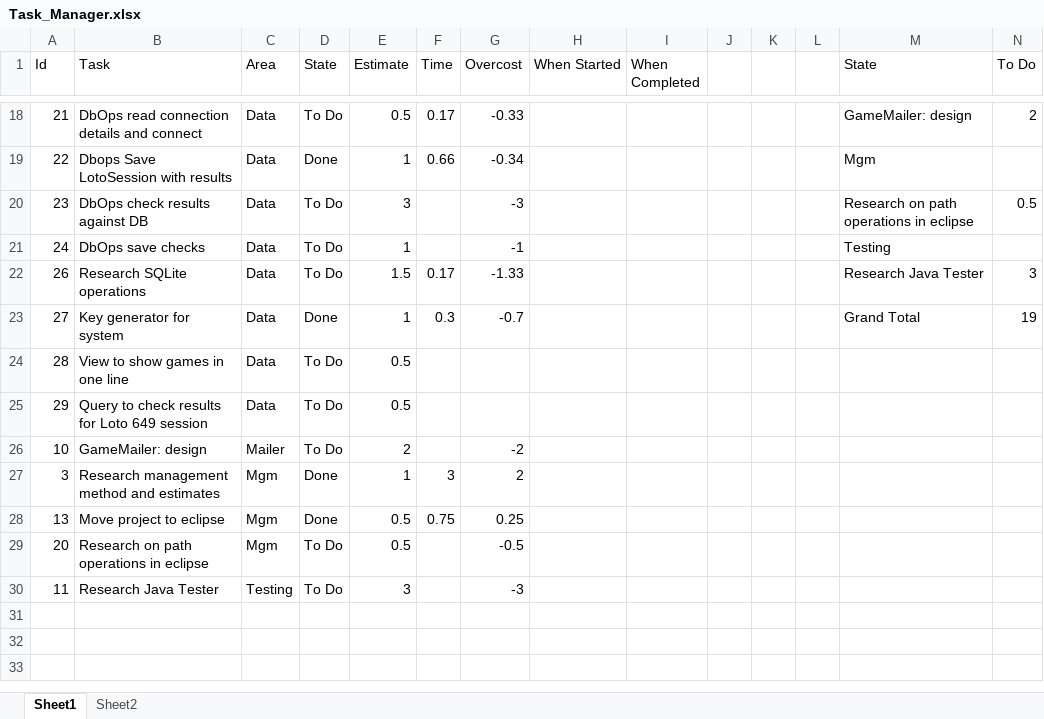
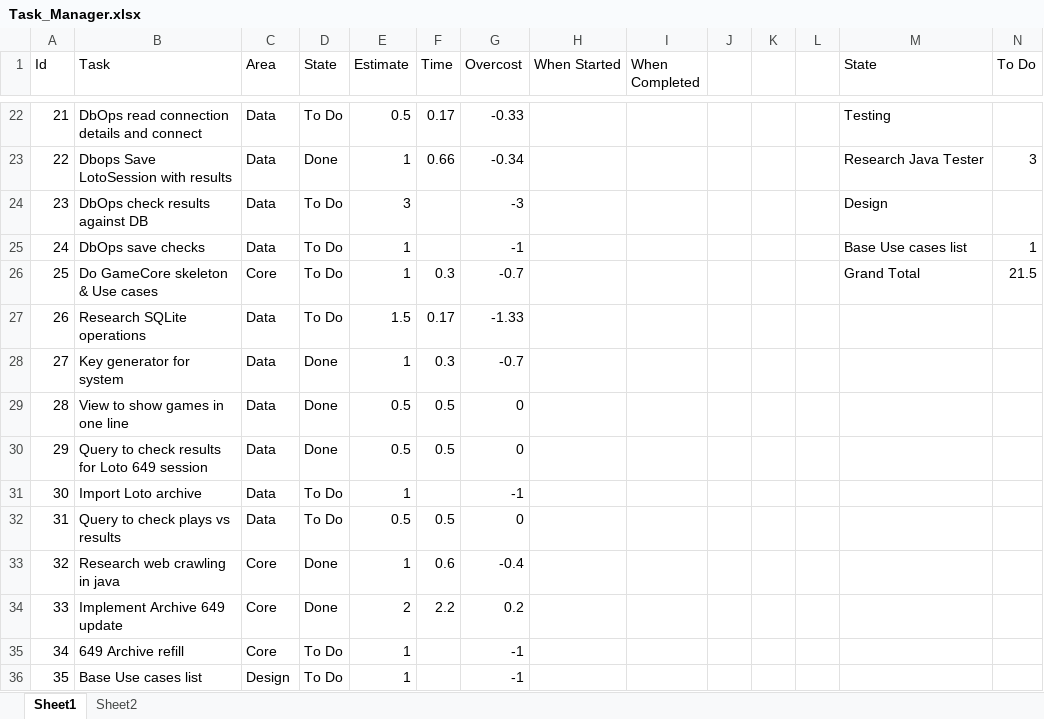
Before and after one commit to acodelib/lotogames, an Excel workbook: Task_Manager.xlsx, sheet Sheet1, drawn as a sheet; only a part is shown, gaps mark what is left out; values as stored, in another font and other column widths than the file's, no borders; conditional formats not drawn; removed rows and columns are numbered as before the commit, all else as after; the diff covers the shown part only; the diff names each change by its address in the sheet, - before the commit and + after, or states it on an @@ line.

```diff
--- a/Task_Manager.xlsx (sheet Sheet1)
+++ b/Task_Manager.xlsx (sheet Sheet1)
-M22 (State): GameMailer: design
+M22 (State): Testing
-N22 (To Do): 2
+N22 (To Do): (empty)
-M23 (State): Mgm
+M23 (State): Research Java Tester
-N23 (To Do): (empty)
+N23 (To Do): 3
-M24 (State): Research on path operations in eclipse
+M24 (State): Design
-N24 (To Do): 0.5
+N24 (To Do): (empty)
-M25 (State): Testing
+M25 (State): Base Use cases list
-N25 (To Do): (empty)
+N25 (To Do): 1
+row 26: 25 | Do GameCore skeleton & Use cases | Core | To Do | 1 | 0.3 | -0.7 |  |  |  |  |  | Grand Total | 21.5
-M27 (State): Research Java Tester
+M27 (State): (empty)
-N27 (To Do): 3
+N27 (To Do): (empty)
-M28 (State): Grand Total
+M28 (State): (empty)
-N28 (To Do): 19
+N28 (To Do): (empty)
-D29:D30 (State): To Do
+D29:D30 (State): Done
-F29:F30 (Time): (empty)
+F29:F30 (Time): 0.5
-G29:G30 (Overcost): (empty)
+G29:G30 (Overcost): 0
-row 26: 10 | GameMailer: design | Mailer | To Do | 2 |  | -2
-row 27: 3 | Research management method and estimates | Mgm | Done | 1 | 3 | 2
-row 28: 13 | Move project to eclipse | Mgm | Done | 0.5 | 0.75 | 0.25
-row 29: 20 | Research on path operations in eclipse | Mgm | To Do | 0.5 |  | -0.5
-row 30: 11 | Research Java Tester | Testing | To Do | 3 |  | -3
+row 31: 30 | Import Loto archive | Data | To Do | 1 |  | -1
+row 32: 31 | Query to check plays vs results | Data | To Do | 0.5 | 0.5 | 0
+row 33: 32 | Research web crawling in java | Core | Done | 1 | 0.6 | -0.4
+row 34: 33 | Implement Archive 649 update | Core | Done | 2 | 2.2 | 0.2
+row 35: 34 | 649 Archive refill | Core | To Do | 1 |  | -1
+row 36: 35 | Base Use cases list | Design | To Do | 1 |  | -1
```
Also changed, not shown: 8 added rows, 4 removed rows and 24 edited cells elsewhere in this sheet, formulas that keep their value.
